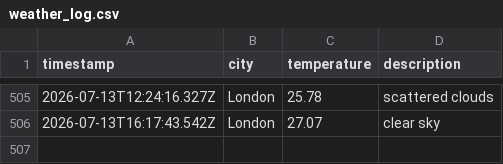
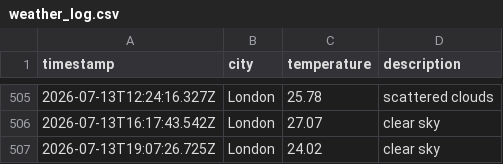
Before and after one commit to mgadhvi/Weather-app-js, a CSV file: data/weather_log.csv, drawn as a sheet; only a part is shown, gaps mark what is left out.

```diff
--- a/data/weather_log.csv
+++ b/data/weather_log.csv
@@ -506 +506,2 @@ timestamp,city,temperature,description
 2026-07-13T16:17:43.542Z,London,27.07,clear sky
+2026-07-13T19:07:26.725Z,London,24.02,clear sky
```
Also changed, not shown: 1 other file.
